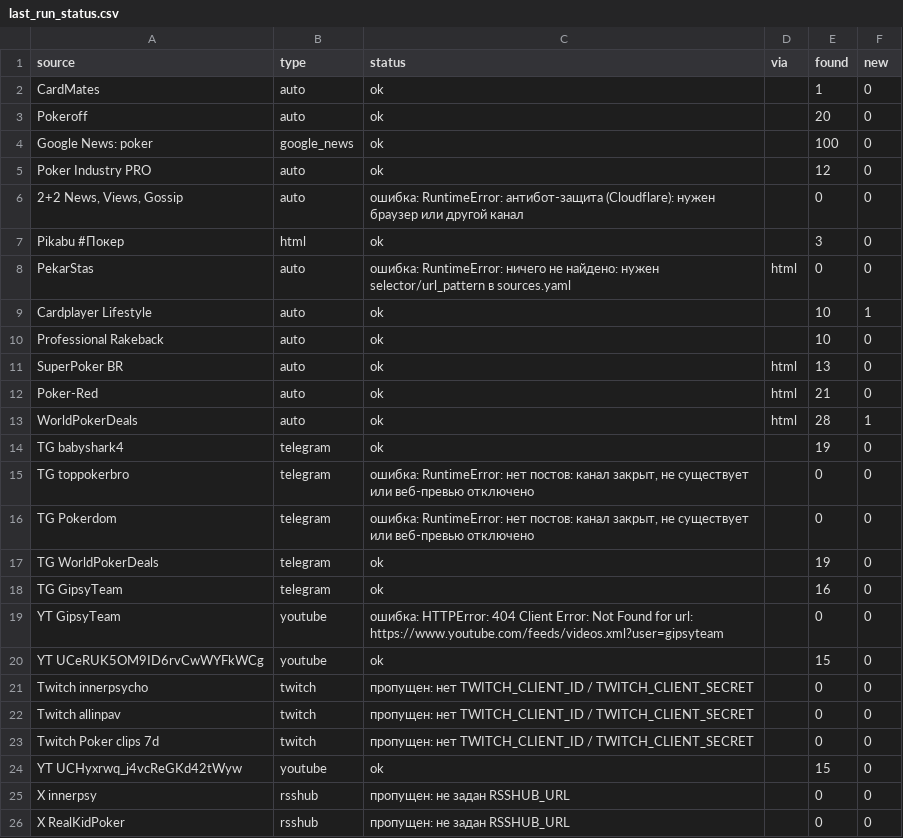
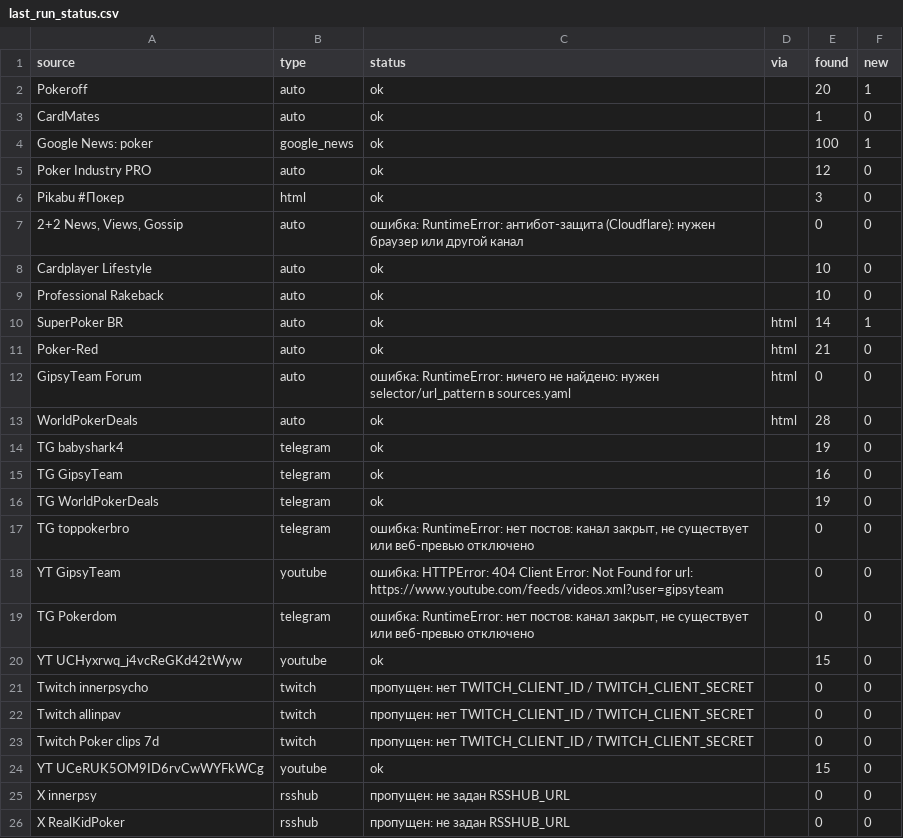
Before and after one commit to marta702/pokeroff-news, a CSV file: out/last_run_status.csv, drawn as a sheet; only a part is shown; the diff covers the shown part only.

```diff
--- a/out/last_run_status.csv
+++ b/out/last_run_status.csv
@@ -1,21 +1,21 @@
 source,type,status,via,found,new
+Pokeroff,auto,ok,,20,1
 CardMates,auto,ok,,1,0
-Pokeroff,auto,ok,,20,0
-Google News: poker,google_news,ok,,100,0
+Google News: poker,google_news,ok,,100,1
 Poker Industry PRO,auto,ok,,12,0
+Pikabu #Покер,html,ok,,3,0
 "2+2 News, Views, Gossip",auto,ошибка: RuntimeError: антибот-защита (Cloudflare): нужен браузер или другой канал,,0,0
-Pikabu #Покер,html,ok,,3,0
-PekarStas,auto,ошибка: RuntimeError: ничего не найдено: нужен selector/url_pattern в sources.yaml,html,0,0
-Cardplayer Lifestyle,auto,ok,,10,1
+Cardplayer Lifestyle,auto,ok,,10,0
 Professional Rakeback,auto,ok,,10,0
-SuperPoker BR,auto,ok,html,13,0
+SuperPoker BR,auto,ok,html,14,1
 Poker-Red,auto,ok,html,21,0
-WorldPokerDeals,auto,ok,html,28,1
+GipsyTeam Forum,auto,ошибка: RuntimeError: ничего не найдено: нужен selector/url_pattern в sources.yaml,html,0,0
+WorldPokerDeals,auto,ok,html,28,0
 TG babyshark4,telegram,ok,,19,0
+TG GipsyTeam,telegram,ok,,16,0
+TG WorldPokerDeals,telegram,ok,,19,0
 TG toppokerbro,telegram,"ошибка: RuntimeError: нет постов: канал закрыт, не существует или веб-превью отключено",,0,0
+YT GipsyTeam,youtube,ошибка: HTTPError: 404 Client Error: Not Found for url: https://www.youtube.com/feeds/videos.xml?user=gipsyteam,,0,0
 TG Pokerdom,telegram,"ошибка: RuntimeError: нет постов: канал закрыт, не существует или веб-превью отключено",,0,0
-TG WorldPokerDeals,telegram,ok,,19,0
-TG GipsyTeam,telegram,ok,,16,0
-YT GipsyTeam,youtube,ошибка: HTTPError: 404 Client Error: Not Found for url: https://www.youtube.com/feeds/videos.xml?user=gipsyteam,,0,0
-YT UCeRUK5OM9ID6rvCwWYFkWCg,youtube,ok,,15,0
+YT UCHyxrwq_j4vcReGKd42tWyw,youtube,ok,,15,0
 Twitch innerpsycho,twitch,пропущен: нет TWITCH_CLIENT_ID / TWITCH_CLIENT_SECRET,,0,0
@@ -23,3 +23,3 @@ Twitch allinpav,twitch,пропущен: нет TWITCH_CLIENT_ID / TWITCH_CLIENT
 Twitch Poker clips 7d,twitch,пропущен: нет TWITCH_CLIENT_ID / TWITCH_CLIENT_SECRET,,0,0
-YT UCHyxrwq_j4vcReGKd42tWyw,youtube,ok,,15,0
+YT UCeRUK5OM9ID6rvCwWYFkWCg,youtube,ok,,15,0
 X innerpsy,rsshub,пропущен: не задан RSSHUB_URL,,0,0
```
Also changed, not shown: 1 added row and 5 edited cells elsewhere in this file, 2 other files.
